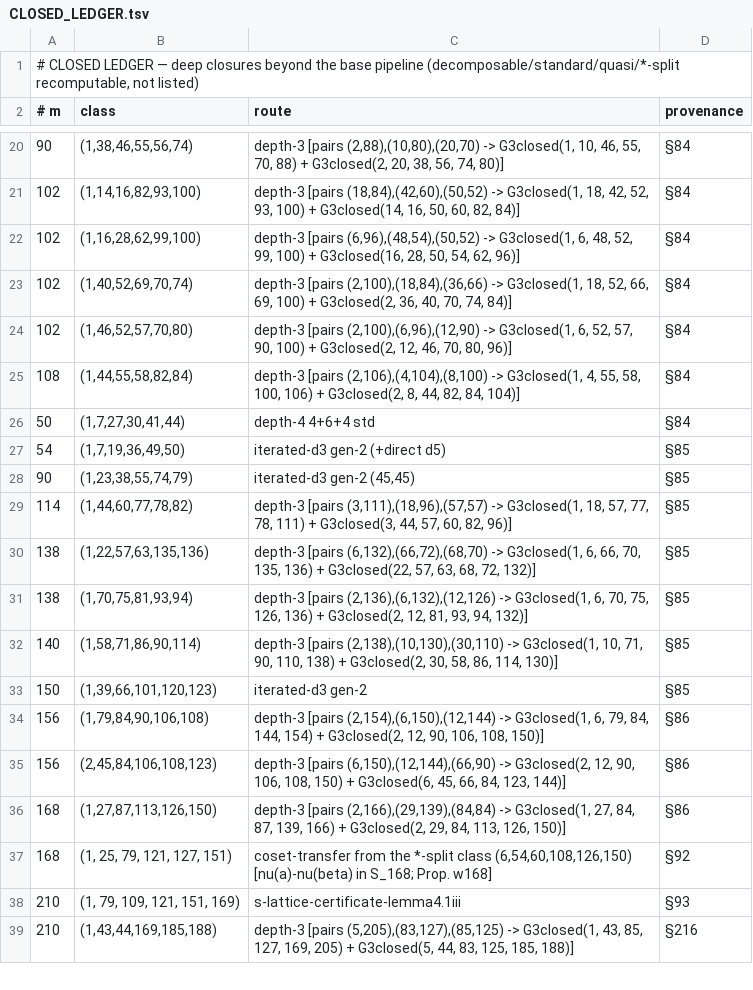
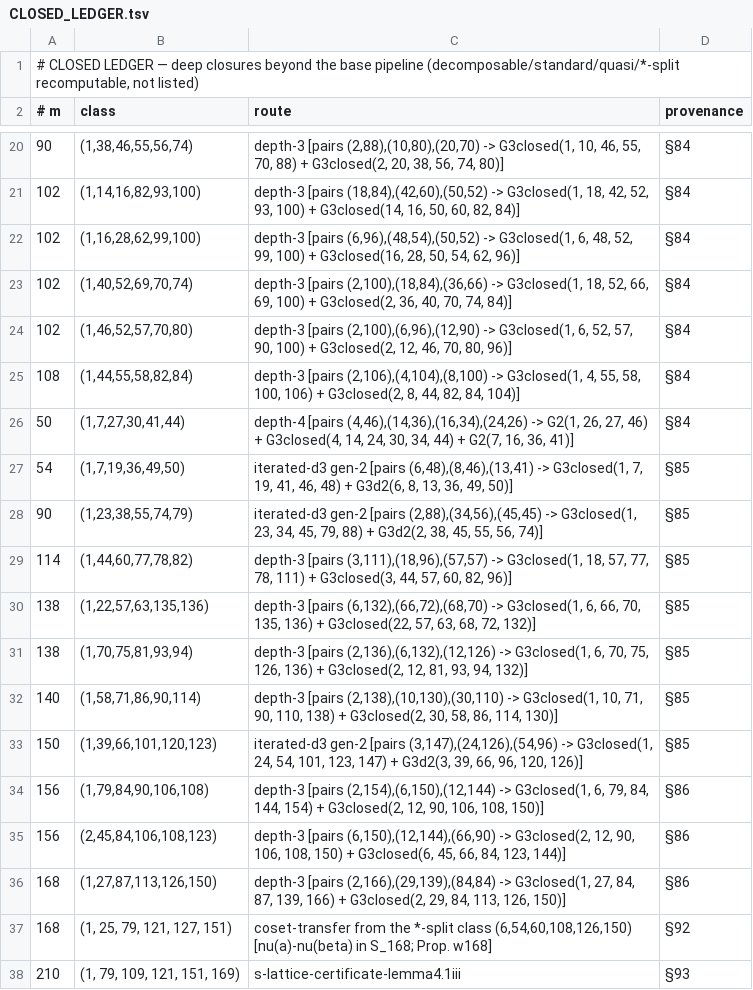
Before and after one commit to rifmj/fermat-fourfolds-boundary, a TSV file: anc/data/l4/CLOSED_LEDGER.tsv, drawn as a sheet; only a part is shown, gaps mark what is left out; the shorter side is filled out with more unchanged rows.

```diff
--- a/anc/data/l4/CLOSED_LEDGER.tsv
+++ b/anc/data/l4/CLOSED_LEDGER.tsv
@@ -25,5 +25,5 @@
 108	(1,44,55,58,82,84)	depth-3 [pairs (2,106),(4,104),(8,100) -> G3closed(1, 4, 55, 58, 100, 106) + G3closed(2, 8, 44, 82, 84, 104)]	§84
-50	(1,7,27,30,41,44)	depth-4 4+6+4 std	§84
-54	(1,7,19,36,49,50)	iterated-d3 gen-2 (+direct d5)	§85
-90	(1,23,38,55,74,79)	iterated-d3 gen-2 (45,45)	§85
+50	(1,7,27,30,41,44)	depth-4 [pairs (4,46),(14,36),(16,34),(24,26) -> G2(1, 26, 27, 46) + G3closed(4, 14, 24, 30, 34, 44) + G2(7, 16, 36, 41)]	§84
+54	(1,7,19,36,49,50)	iterated-d3 gen-2 [pairs (6,48),(8,46),(13,41) -> G3closed(1, 7, 19, 41, 46, 48) + G3d2(6, 8, 13, 36, 49, 50)]	§85
+90	(1,23,38,55,74,79)	iterated-d3 gen-2 [pairs (2,88),(34,56),(45,45) -> G3closed(1, 23, 34, 45, 79, 88) + G3d2(2, 38, 45, 55, 56, 74)]	§85
 114	(1,44,60,77,78,82)	depth-3 [pairs (3,111),(18,96),(57,57) -> G3closed(1, 18, 57, 77, 78, 111) + G3closed(3, 44, 57, 60, 82, 96)]	§85
@@ -32,3 +32,3 @@
 140	(1,58,71,86,90,114)	depth-3 [pairs (2,138),(10,130),(30,110) -> G3closed(1, 10, 71, 90, 110, 138) + G3closed(2, 30, 58, 86, 114, 130)]	§85
-150	(1,39,66,101,120,123)	iterated-d3 gen-2	§85
+150	(1,39,66,101,120,123)	iterated-d3 gen-2 [pairs (3,147),(24,126),(54,96) -> G3closed(1, 24, 54, 101, 123, 147) + G3d2(3, 39, 66, 96, 120, 126)]	§85
 156	(1,79,84,90,106,108)	depth-3 [pairs (2,154),(6,150),(12,144) -> G3closed(1, 6, 79, 84, 144, 154) + G3closed(2, 12, 90, 106, 108, 150)]	§86
```
Also changed, not shown: 18 other files.
